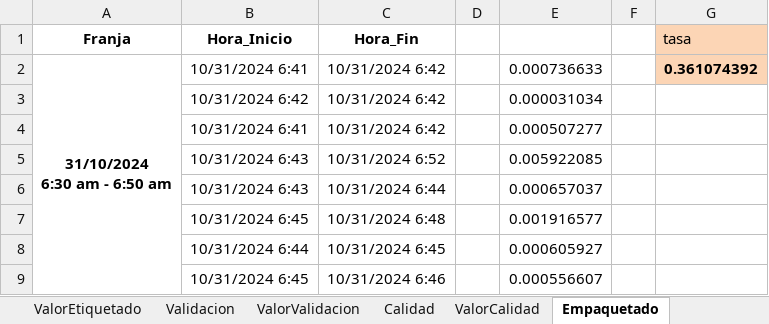
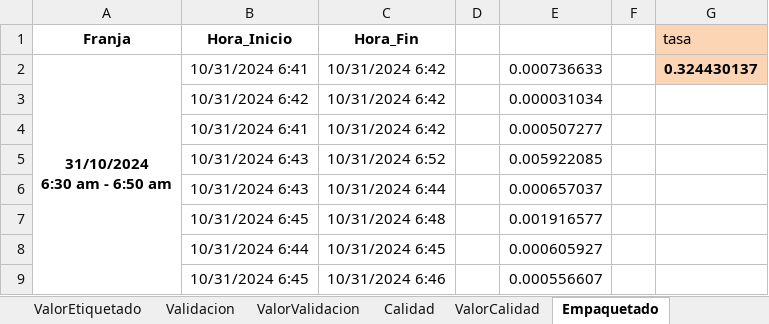
Before and after one commit to juanjomurillo12/AM5_ModelosProbabilisticos, an Excel workbook: datos.xlsx, sheet Empaquetado, drawn as a sheet; only a part is shown; values as stored, in another font and other column widths than the file's, no borders; the diff names each change by its address in the sheet, - before the commit and + after, or states it on an @@ line.

```diff
--- a/datos.xlsx (sheet Empaquetado)
+++ b/datos.xlsx (sheet Empaquetado)
-G2 (tasa): 0.361074392
+G2 (tasa): 0.324430137
```
Also changed, not shown: sheet Etiquetado, sheet Calidad, sheet Validacion, sheet Llegadas, 3 other files.
